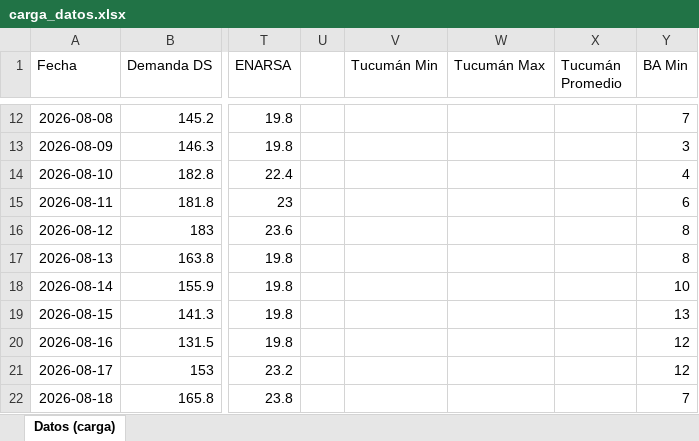
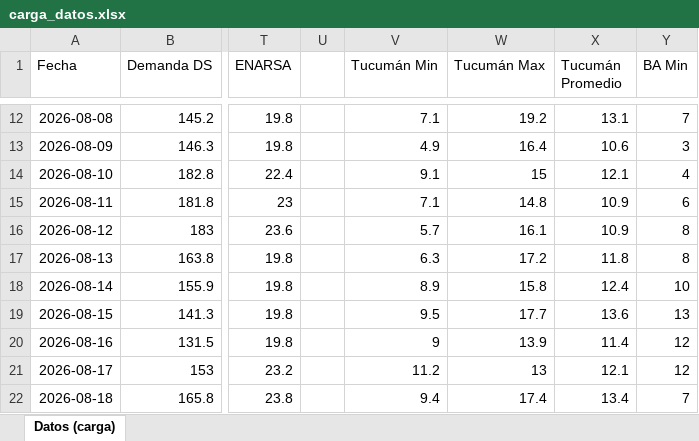
Before and after one commit to RodrigoManassero/estado-sistema-gas-rodrigo, an Excel workbook: data/carga_datos.xlsx, sheet Datos (carga), drawn as a sheet; only a part is shown, gaps mark what is left out; values as stored, in another font and other column widths than the file's, no borders; the diff covers the shown part only; the diff names each change by its address in the sheet, - before the commit and + after, or states it on an @@ line.

```diff
--- a/data/carga_datos.xlsx (sheet Datos (carga))
+++ b/data/carga_datos.xlsx (sheet Datos (carga))
-V12 (Tucumán Min): (empty)
+V12 (Tucumán Min): 7.1
-W12 (Tucumán Max): (empty)
+W12 (Tucumán Max): 19.2
-X12 (Tucumán Promedio): (empty)
+X12 (Tucumán Promedio): 13.1
-V13 (Tucumán Min): (empty)
+V13 (Tucumán Min): 4.9
-W13 (Tucumán Max): (empty)
+W13 (Tucumán Max): 16.4
-X13 (Tucumán Promedio): (empty)
+X13 (Tucumán Promedio): 10.6
-V14 (Tucumán Min): (empty)
+V14 (Tucumán Min): 9.1
-W14 (Tucumán Max): (empty)
+W14 (Tucumán Max): 15
-X14 (Tucumán Promedio): (empty)
+X14 (Tucumán Promedio): 12.1
-V15 (Tucumán Min): (empty)
+V15 (Tucumán Min): 7.1
-W15 (Tucumán Max): (empty)
+W15 (Tucumán Max): 14.8
-X15:X16 (Tucumán Promedio): (empty)
+X15:X16 (Tucumán Promedio): 10.9
-V16 (Tucumán Min): (empty)
+V16 (Tucumán Min): 5.7
-W16 (Tucumán Max): (empty)
+W16 (Tucumán Max): 16.1
-V17 (Tucumán Min): (empty)
+V17 (Tucumán Min): 6.3
-W17 (Tucumán Max): (empty)
+W17 (Tucumán Max): 17.2
-X17 (Tucumán Promedio): (empty)
+X17 (Tucumán Promedio): 11.8
-V18 (Tucumán Min): (empty)
+V18 (Tucumán Min): 8.9
-W18 (Tucumán Max): (empty)
+W18 (Tucumán Max): 15.8
-X18 (Tucumán Promedio): (empty)
+X18 (Tucumán Promedio): 12.4
-V19 (Tucumán Min): (empty)
+V19 (Tucumán Min): 9.5
-W19 (Tucumán Max): (empty)
+W19 (Tucumán Max): 17.7
-X19 (Tucumán Promedio): (empty)
+X19 (Tucumán Promedio): 13.6
-V20 (Tucumán Min): (empty)
+V20 (Tucumán Min): 9
-W20 (Tucumán Max): (empty)
+W20 (Tucumán Max): 13.9
-X20 (Tucumán Promedio): (empty)
+X20 (Tucumán Promedio): 11.4
-V21 (Tucumán Min): (empty)
+V21 (Tucumán Min): 11.2
-W21 (Tucumán Max): (empty)
+W21 (Tucumán Max): 13
-X21 (Tucumán Promedio): (empty)
+X21 (Tucumán Promedio): 12.1
-V22 (Tucumán Min): (empty)
+V22 (Tucumán Min): 9.4
-W22 (Tucumán Max): (empty)
+W22 (Tucumán Max): 17.4
-X22 (Tucumán Promedio): (empty)
+X22 (Tucumán Promedio): 13.4
```
Also changed, not shown: 150 edited cells elsewhere in this sheet, 28 other files.
